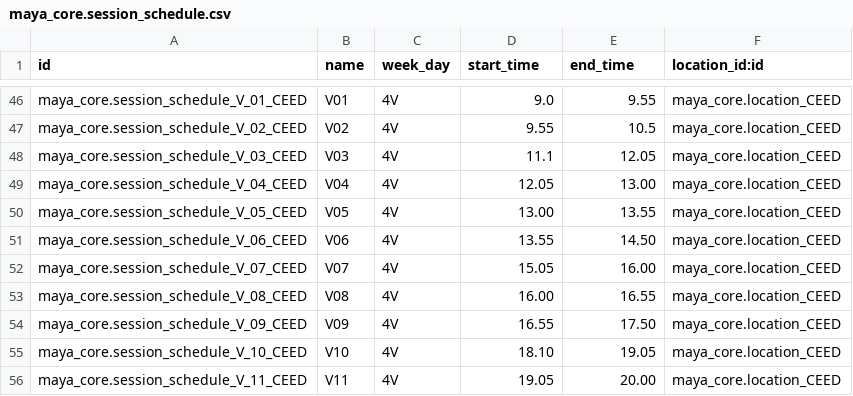
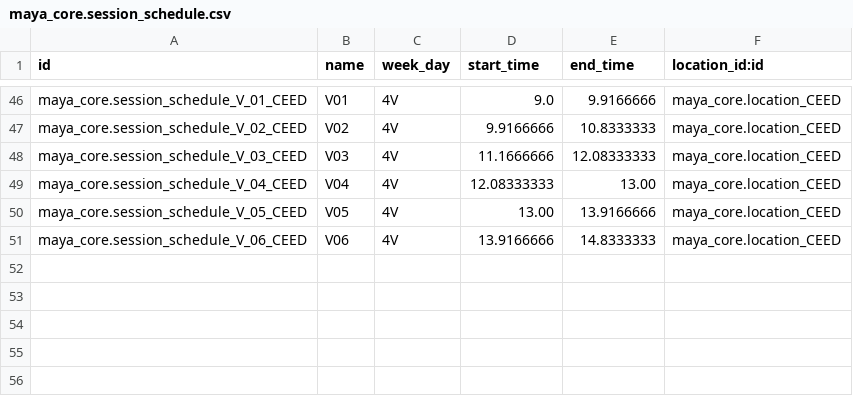
Before and after one commit to Maya-AQSS/maya_core, a CSV file: data/center/maya_core.session_schedule.csv, drawn as a sheet; only a part is shown, gaps mark what is left out; the diff covers the shown part only; the diff names each change by its address in the sheet, - before the commit and + after, or states it on an @@ line.

```diff
--- a/data/center/maya_core.session_schedule.csv
+++ b/data/center/maya_core.session_schedule.csv
-E46 (end_time): 9.55
+E46 (end_time): 9.9166666
-D47 (start_time): 9.55
+D47 (start_time): 9.9166666
-E47 (end_time): 10.5
+E47 (end_time): 10.8333333
-D48 (start_time): 11.1
+D48 (start_time): 11.1666666
-E48 (end_time): 12.05
+E48 (end_time): 12.08333333
-D49 (start_time): 12.05
+D49 (start_time): 12.08333333
-E50 (end_time): 13.55
+E50 (end_time): 13.9166666
-D51 (start_time): 13.55
+D51 (start_time): 13.9166666
-E51 (end_time): 14.50
+E51 (end_time): 14.8333333
-row 52: maya_core.session_schedule_V_07_CEED | V07 | 4V | 15.05 | 16.00 | maya_core.location_CEED
-row 53: maya_core.session_schedule_V_08_CEED | V08 | 4V | 16.00 | 16.55 | maya_core.location_CEED
-row 54: maya_core.session_schedule_V_09_CEED | V09 | 4V | 16.55 | 17.50 | maya_core.location_CEED
-row 55: maya_core.session_schedule_V_10_CEED | V10 | 4V | 18.10 | 19.05 | maya_core.location_CEED
-row 56: maya_core.session_schedule_V_11_CEED | V11 | 4V | 19.05 | 20.00 | maya_core.location_CEED
```
Also changed, not shown: 64 edited cells elsewhere in this file.
